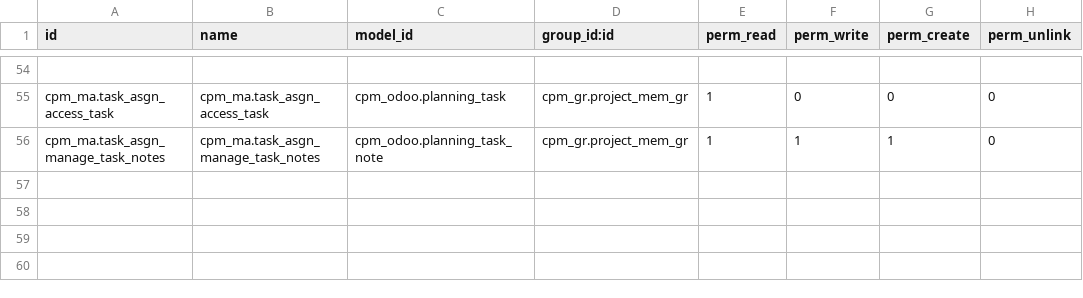
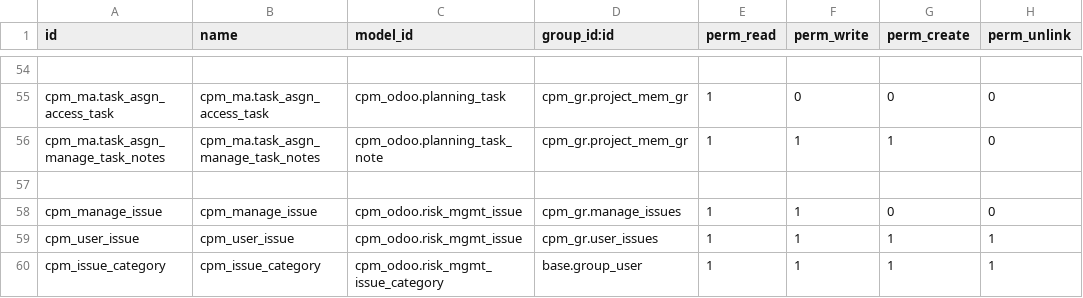
Before and after one commit to Hachigaz/cpm-odoo-proj, a CSV file: src/addons/cpm_odoo/security/ir.model.access.csv, drawn as a sheet; only a part is shown, gaps mark what is left out; the diff names each change by its address in the sheet, - before the commit and + after, or states it on an @@ line.

Commit message:
add issue

```diff
--- a/src/addons/cpm_odoo/security/ir.model.access.csv
+++ b/src/addons/cpm_odoo/security/ir.model.access.csv
+row 57: (empty)
+row 58: cpm_manage_issue | cpm_manage_issue | cpm_odoo.risk_mgmt_issue | cpm_gr.manage_issues | 1 | 1 | 0 | 0
+row 59: cpm_user_issue | cpm_user_issue | cpm_odoo.risk_mgmt_issue | cpm_gr.user_issues | 1 | 1 | 1 | 1
+row 60: cpm_issue_category | cpm_issue_category | cpm_odoo.risk_mgmt_issue_category | base.group_user | 1 | 1 | 1 | 1
```
Also changed, not shown: src/addons/cpm_odoo/security/ir.rule.csv, src/addons/cpm_odoo/security/res.groups.csv, 6 other files.
